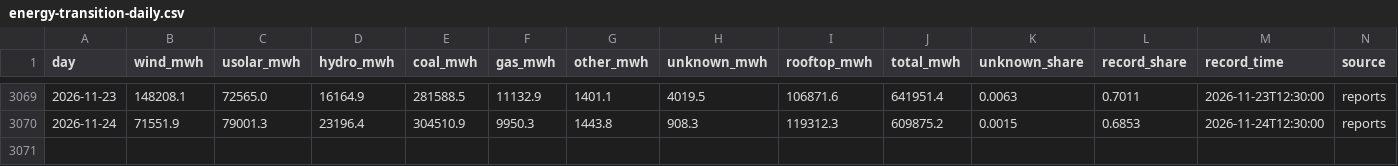
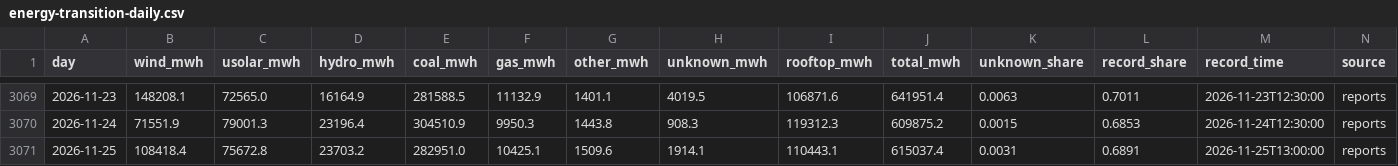
Before and after one commit to btamadio/website, a CSV file: src/data/energy-transition-daily.csv, drawn as a sheet; only a part is shown, gaps mark what is left out; the diff names each change by its address in the sheet, - before the commit and + after, or states it on an @@ line.

```diff
--- a/src/data/energy-transition-daily.csv
+++ b/src/data/energy-transition-daily.csv
+row 3071: 2026-11-25 | 108418.4 | 75672.8 | 23703.2 | 282951.0 | 10425.1 | 1509.6 | 1914.1 | 110443.1 | 615037.4 | 0.0031 | 0.6891 | 2026-11-25T13:00:00 | reports
```
